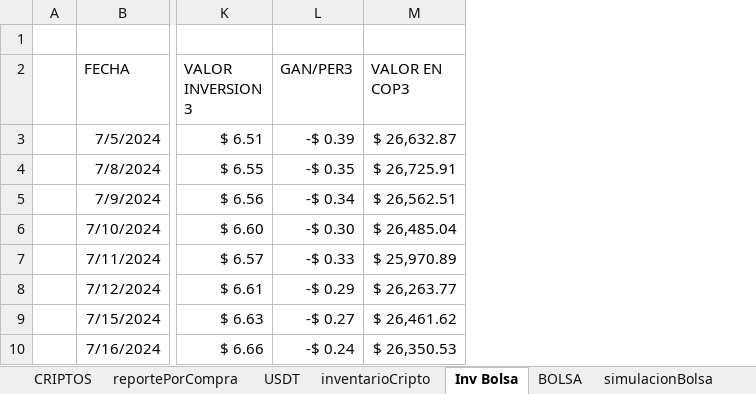
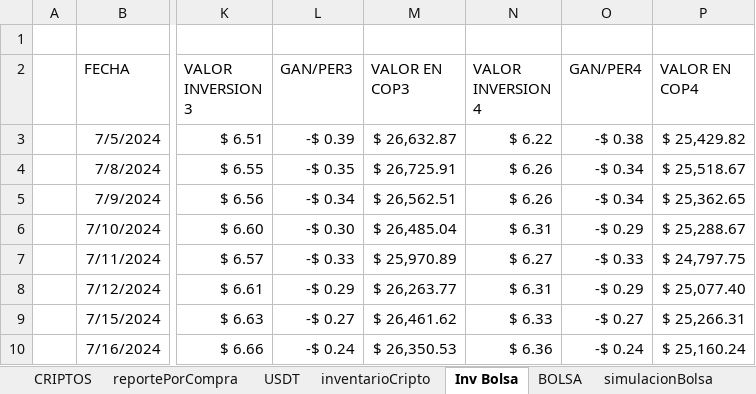
Before and after one commit to sebastia9330/proyectos2024, an Excel workbook: documentos/inversiones.xlsx, sheet Inv Bolsa, drawn as a sheet; only a part is shown, gaps mark what is left out; values as stored, in another font and other column widths than the file's, no borders; charts and pictures and conditional formats and table styles not drawn; the diff covers the shown part only; the diff names each change by its address in the sheet, - before the commit and + after, or states it on an @@ line.

```diff
--- a/documentos/inversiones.xlsx (sheet Inv Bolsa)
+++ b/documentos/inversiones.xlsx (sheet Inv Bolsa)
+column N (VALOR INVERSION 4), rows 3-10: $ 6.22 | $ 6.26 | $ 6.26 | $ 6.31 | $ 6.27 | $ 6.31 | $ 6.33 | $ 6.36
+column O (GAN/PER4), rows 3-10: -$ 0.38 | -$ 0.34 | -$ 0.34 | -$ 0.29 | -$ 0.33 | -$ 0.29 | -$ 0.27 | -$ 0.24
+column P (VALOR EN COP4), rows 3-10: $ 25,429.82 | $ 25,518.67 | $ 25,362.65 | $ 25,288.67 | $ 24,797.75 | $ 25,077.40 | $ 25,266.31 | $ 25,160.24
```
Also changed, not shown: 18 added rows elsewhere in this sheet, sheet reportePorCompra, sheet CRIPTOS, sheet inventarioCripto, sheet USDT, sheet PORTAFOLIO, sheet simulacionBolsa, 1 more sheet, formulas that keep their value, charts or pictures, documentos/Presupuesto.xlsx, 4 other files.
